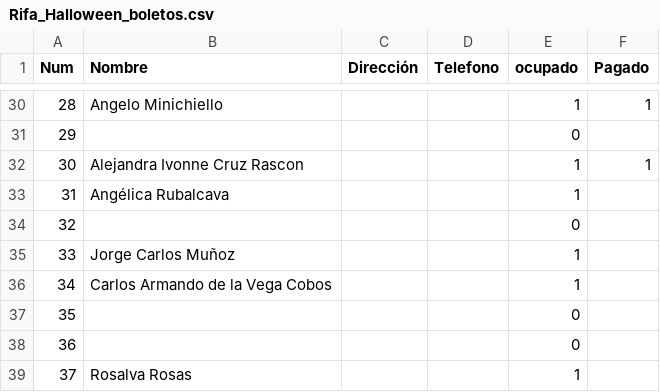
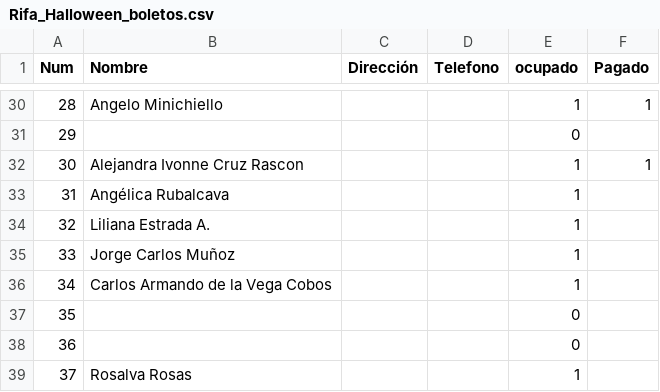
Before and after one commit to napoles-uach/Rifa, a CSV file: Rifa_Halloween_boletos.csv, drawn as a sheet; only a part is shown, gaps mark what is left out.

Commit message:
lili

```diff
--- a/Rifa_Halloween_boletos.csv
+++ b/Rifa_Halloween_boletos.csv
@@ -33,3 +33,3 @@ Num,Nombre,Dirección,Telefono,ocupado,Pagado
 31,Angélica Rubalcava,,,1,
-32,,,,0,
+32,Liliana Estrada A.,,,1,
 33,Jorge Carlos Muñoz,,,1,
```
